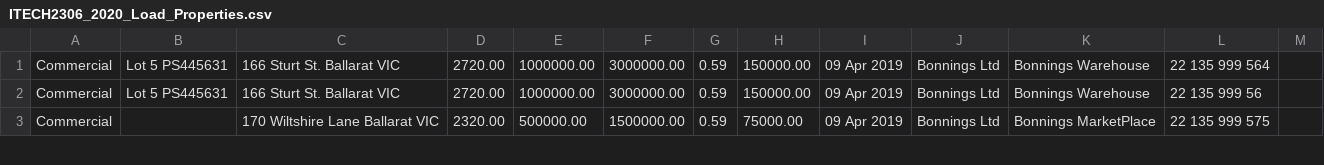
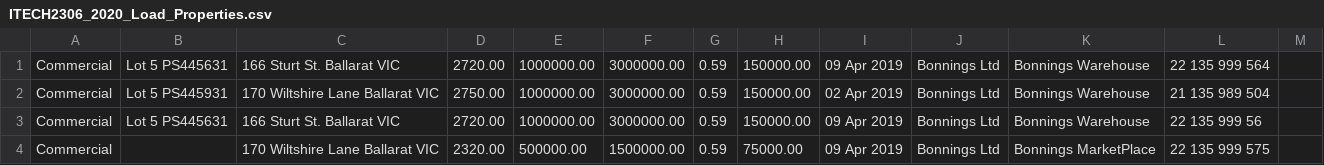
Before and after one commit to zzacong/ITECH2306-Lab-Assignment-1, a CSV file: ITECH2306_202005_Lab_Assignment1/files/ITECH2306_2020_Load_Properties.csv, drawn as a sheet; only a part is shown; the diff names each change by its address in the sheet, - before the commit and + after, or states it on an @@ line.

```diff
--- a/ITECH2306_202005_Lab_Assignment1/files/ITECH2306_2020_Load_Properties.csv
+++ b/ITECH2306_202005_Lab_Assignment1/files/ITECH2306_2020_Load_Properties.csv
+row 2: Commercial | Lot 5 PS445931 | 170 Wiltshire Lane Ballarat VIC | 2750.00 | 1000000.00 | 3000000.00 | 0.59 | 150000.00 | 02 Apr 2019 | Bonnings Ltd | Bonnings Warehouse | 21 135 989 504
```
Also changed, not shown: 1 other file.
